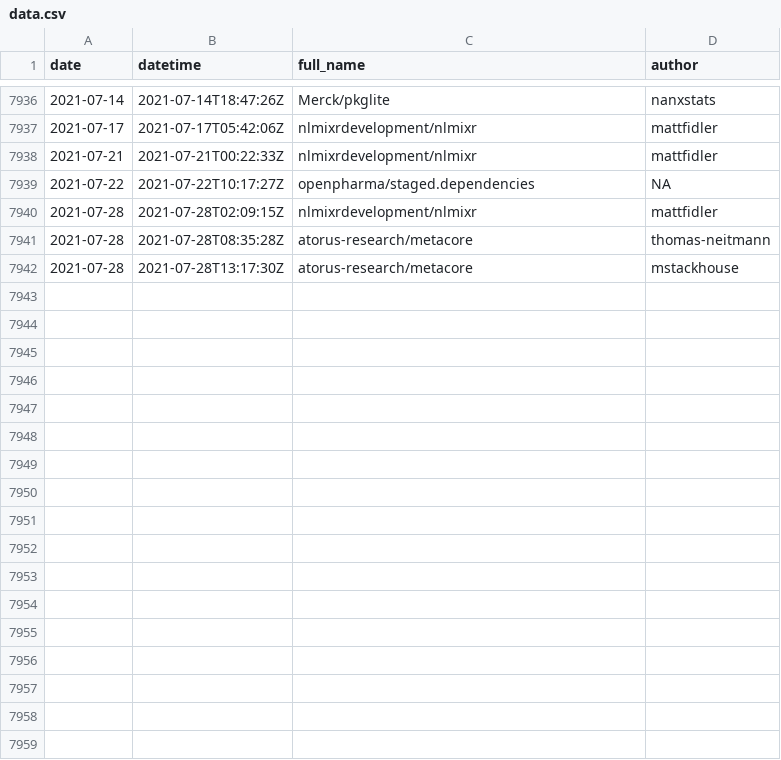
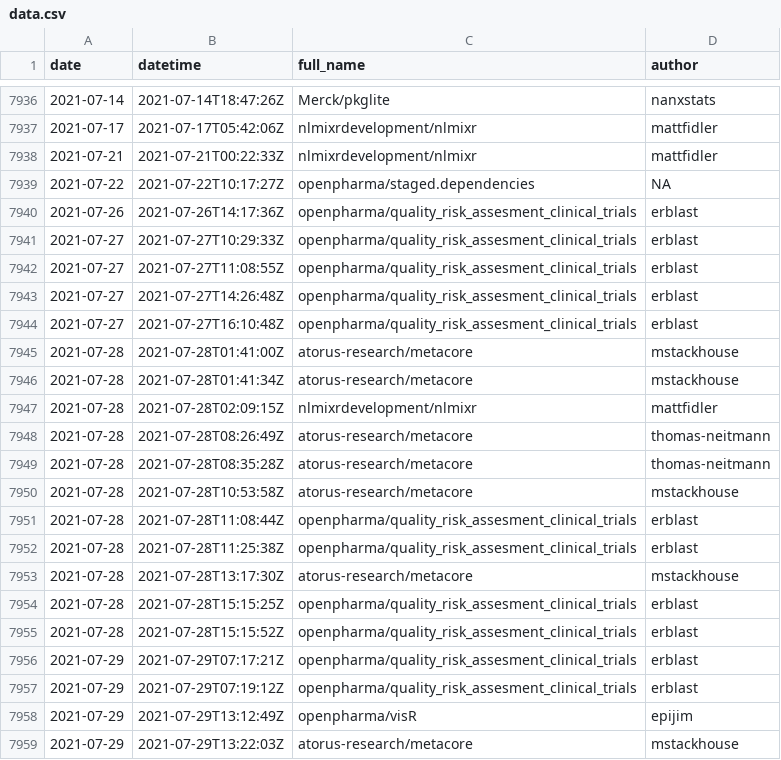
Before and after one commit to openpharma/openpharma_log, a CSV file: all-commits/data.csv, drawn as a sheet; only a part is shown, gaps mark what is left out.

Commit message:
update all-commits

```diff
--- a/all-commits/data.csv
+++ b/all-commits/data.csv
@@ -7939,4 +7939,21 @@
 2021-07-22,"2021-07-22T10:17:27Z","openpharma/staged.dependencies",NA
+2021-07-26,"2021-07-26T14:17:36Z","openpharma/quality_risk_assesment_clinical_trials","erblast"
+2021-07-27,"2021-07-27T10:29:33Z","openpharma/quality_risk_assesment_clinical_trials","erblast"
+2021-07-27,"2021-07-27T11:08:55Z","openpharma/quality_risk_assesment_clinical_trials","erblast"
+2021-07-27,"2021-07-27T14:26:48Z","openpharma/quality_risk_assesment_clinical_trials","erblast"
+2021-07-27,"2021-07-27T16:10:48Z","openpharma/quality_risk_assesment_clinical_trials","erblast"
+2021-07-28,"2021-07-28T01:41:00Z","atorus-research/metacore","mstackhouse"
+2021-07-28,"2021-07-28T01:41:34Z","atorus-research/metacore","mstackhouse"
 2021-07-28,"2021-07-28T02:09:15Z","nlmixrdevelopment/nlmixr","mattfidler"
+2021-07-28,"2021-07-28T08:26:49Z","atorus-research/metacore","thomas-neitmann"
 2021-07-28,"2021-07-28T08:35:28Z","atorus-research/metacore","thomas-neitmann"
+2021-07-28,"2021-07-28T10:53:58Z","atorus-research/metacore","mstackhouse"
+2021-07-28,"2021-07-28T11:08:44Z","openpharma/quality_risk_assesment_clinical_trials","erblast"
+2021-07-28,"2021-07-28T11:25:38Z","openpharma/quality_risk_assesment_clinical_trials","erblast"
 2021-07-28,"2021-07-28T13:17:30Z","atorus-research/metacore","mstackhouse"
+2021-07-28,"2021-07-28T15:15:25Z","openpharma/quality_risk_assesment_clinical_trials","erblast"
+2021-07-28,"2021-07-28T15:15:52Z","openpharma/quality_risk_assesment_clinical_trials","erblast"
+2021-07-29,"2021-07-29T07:17:21Z","openpharma/quality_risk_assesment_clinical_trials","erblast"
+2021-07-29,"2021-07-29T07:19:12Z","openpharma/quality_risk_assesment_clinical_trials","erblast"
+2021-07-29,"2021-07-29T13:12:49Z","openpharma/visR","epijim"
+2021-07-29,"2021-07-29T13:22:03Z","atorus-research/metacore","mstackhouse"
```
Also changed, not shown: 3 other files.
